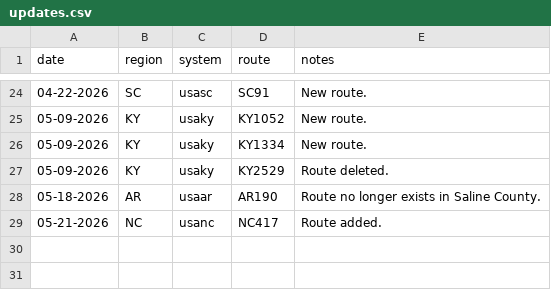
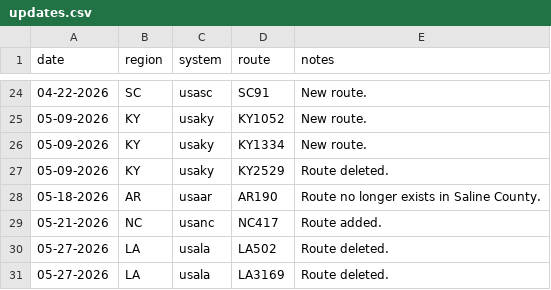
Before and after one commit to Highway-Photo-Project/PhotoData, a CSV file: updates.csv, drawn as a sheet; only a part is shown, gaps mark what is left out; the diff names each change by its address in the sheet, - before the commit and + after, or states it on an @@ line.

Commit message:
Update updates.csv

```diff
--- a/updates.csv
+++ b/updates.csv
+row 30: 05-27-2026 | LA | usala | LA502 | Route deleted.
+row 31: 05-27-2026 | LA | usala | LA3169 | Route deleted.
```
